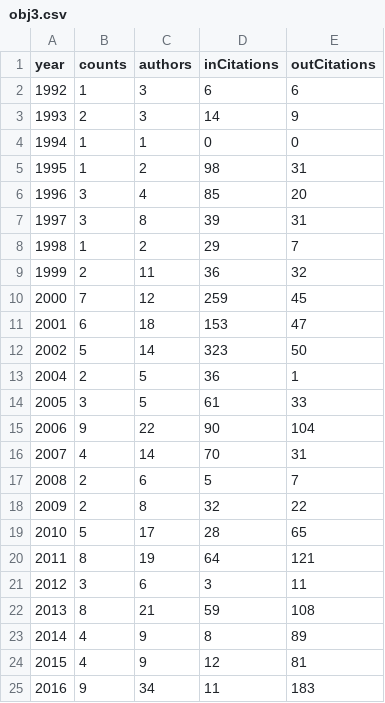
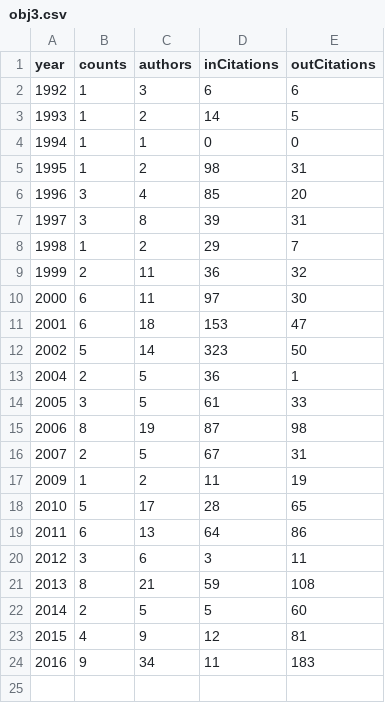
Before and after one commit to youyun/gitviz, a CSV file: Mini-Project2/D3/data/obj3.csv, drawn as a sheet.

```diff
--- a/Mini-Project2/D3/data/obj3.csv
+++ b/Mini-Project2/D3/data/obj3.csv
@@ -2,3 +2,3 @@ year,counts,authors,inCitations,outCitations
 1992,1,3,6,6
-1993,2,3,14,9
+1993,1,2,14,5
 1994,1,1,0,0
@@ -9,3 +9,3 @@ year,counts,authors,inCitations,outCitations
 1999,2,11,36,32
-2000,7,12,259,45
+2000,6,11,97,30
 2001,6,18,153,47
@@ -14,11 +14,10 @@ year,counts,authors,inCitations,outCitations
 2005,3,5,61,33
-2006,9,22,90,104
-2007,4,14,70,31
-2008,2,6,5,7
-2009,2,8,32,22
+2006,8,19,87,98
+2007,2,5,67,31
+2009,1,2,11,19
 2010,5,17,28,65
-2011,8,19,64,121
+2011,6,13,64,86
 2012,3,6,3,11
 2013,8,21,59,108
-2014,4,9,8,89
+2014,2,5,5,60
 2015,4,9,12,81
```
Also changed, not shown: 4 other files.
